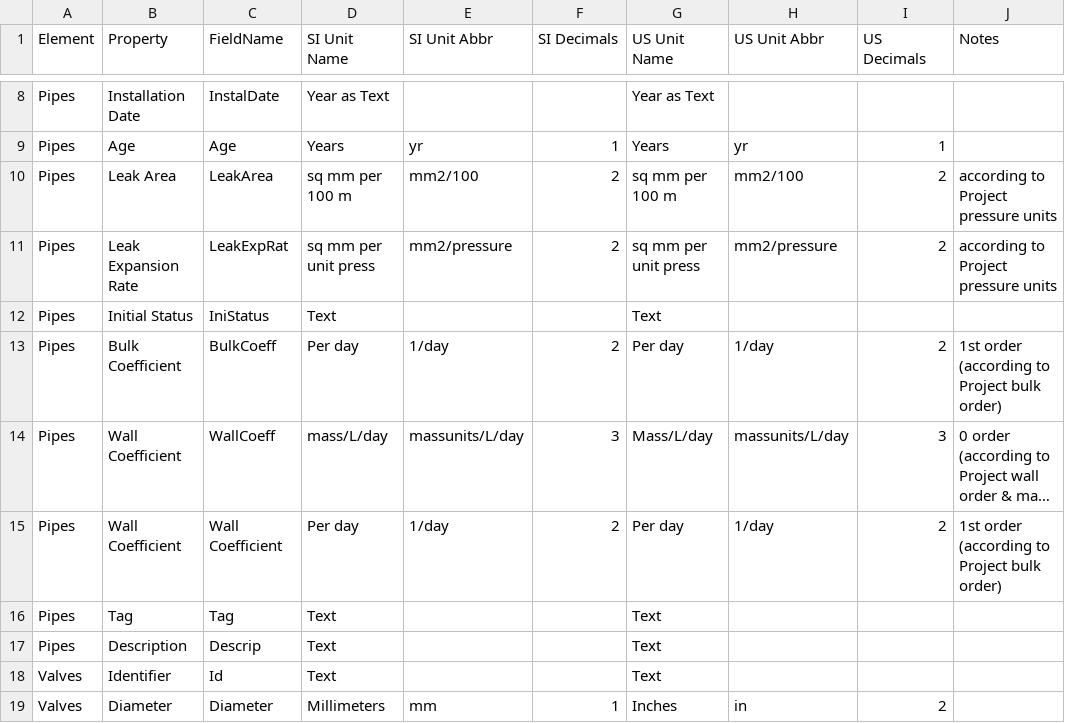
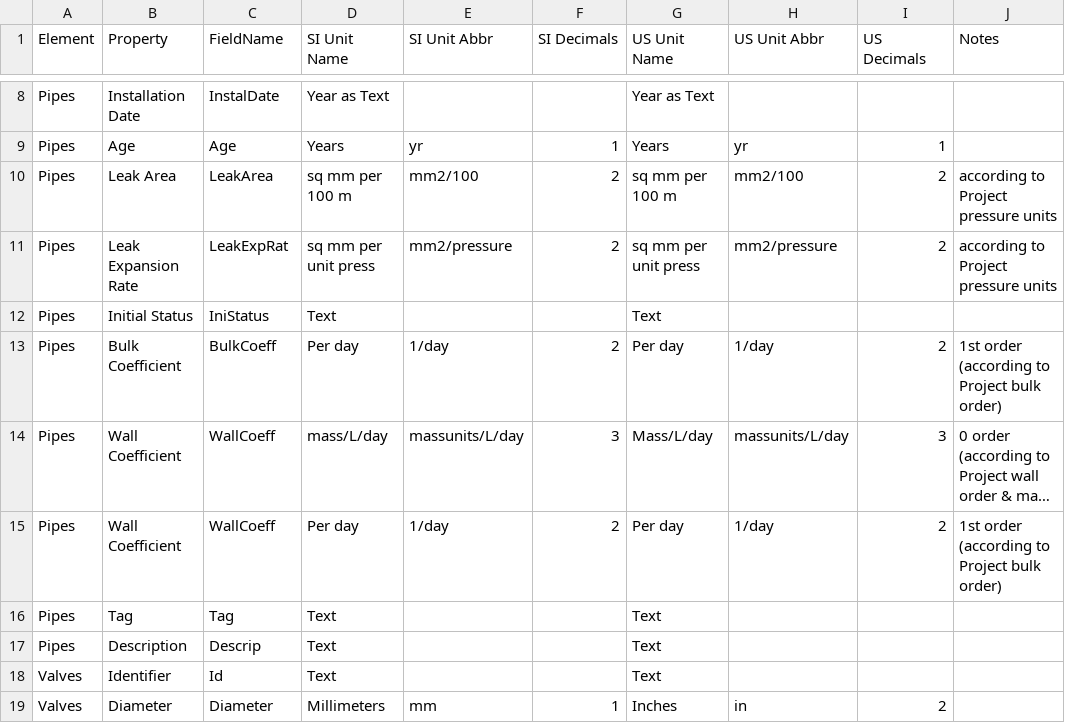
Before and after one commit to qgisred/QGISRed, a CSV file: defaults/qgisred_units.csv, drawn as a sheet; only a part is shown, gaps mark what is left out; long unchanged cells end in …; the diff names each change by its address in the sheet, - before the commit and + after, or states it on an @@ line.

Commit message:
Units: Updated csv file

```diff
--- a/defaults/qgisred_units.csv
+++ b/defaults/qgisred_units.csv
-C15 (FieldName): Wall Coefficient
+C15 (FieldName): WallCoeff
```
